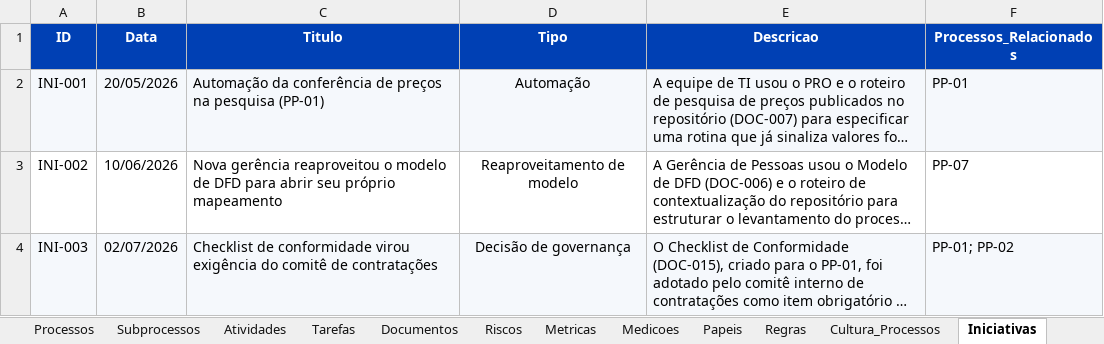
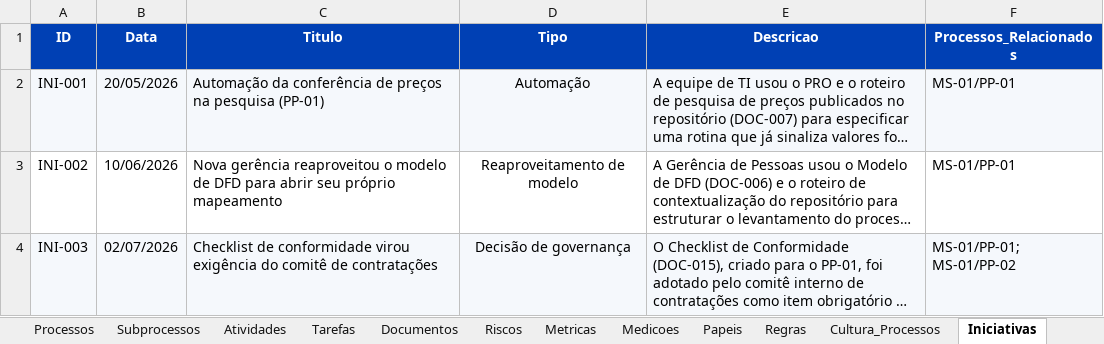
Before and after one commit to ordonescodevasf/painel_de_processos, an Excel workbook: data/painel-processos-dados.xlsx, sheet Iniciativas, drawn as a sheet; long unchanged cells end in …; values as stored, in another font and other column widths than the file's, no borders; the diff names each change by its address in the sheet, - before the commit and + after, or states it on an @@ line.

```diff
--- a/data/painel-processos-dados.xlsx (sheet Iniciativas)
+++ b/data/painel-processos-dados.xlsx (sheet Iniciativas)
-F2 (Processos_Relacionados): PP-01
+F2 (Processos_Relacionados): MS-01/PP-01
-F3 (Processos_Relacionados): PP-07
+F3 (Processos_Relacionados): MS-01/PP-01
-F4 (Processos_Relacionados): PP-01; PP-02
+F4 (Processos_Relacionados): MS-01/PP-01; MS-01/PP-02
```
Also changed, not shown: sheet Dicionario, sheet Atividades, sheet Tarefas, sheet Listas, sheet Documentos, sheet Papeis, 7 more sheets, formulas that keep their value, 7 other files.
